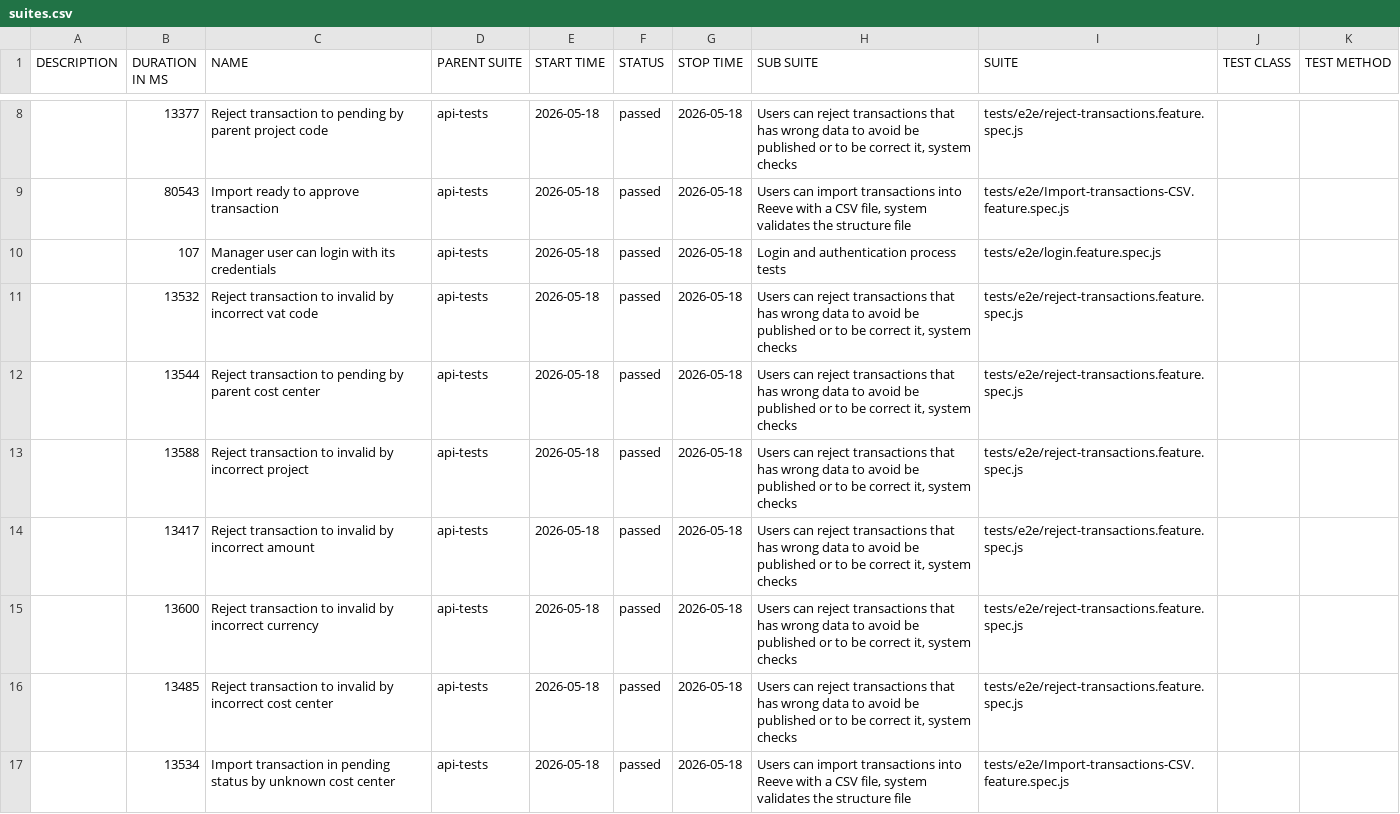
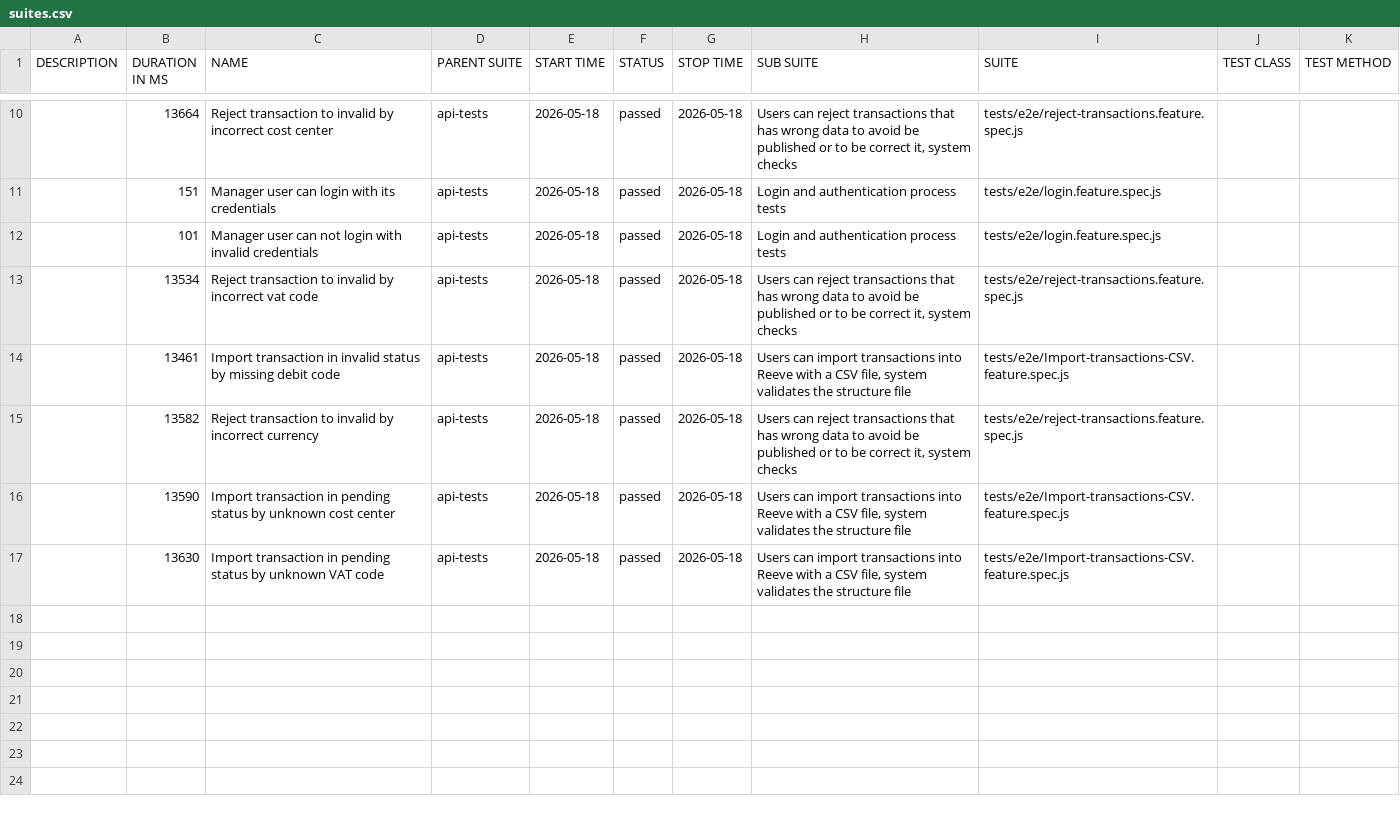
Before and after one commit to cardano-foundation/cf-reeve-application, a CSV file: allure-report/data/suites.csv, drawn as a sheet; only a part is shown, gaps mark what is left out; the diff covers the shown part only.

```diff
--- a/allure-report/data/suites.csv
+++ b/allure-report/data/suites.csv
@@ -8,10 +10,8 @@
-"","13377","Reject transaction to pending by parent project code","api-tests","2026-05-18","passed","2026-05-18","Users can reject transactions that has wrong data to avoid be published or to be correct it, system checks","tests/e2e/reject-transactions.feature.spec.js","",""
-"","80543","Import ready to approve transaction","api-tests","2026-05-18","passed","2026-05-18","Users can import transactions into Reeve with a CSV file, system validates the structure file","tests/e2e/Import-transactions-CSV.feature.spec.js","",""
-"","107","Manager user can login with its credentials","api-tests","2026-05-18","passed","2026-05-18","Login and authentication process tests","tests/e2e/login.feature.spec.js","",""
-"","13532","Reject transaction to invalid by incorrect vat code","api-tests","2026-05-18","passed","2026-05-18","Users can reject transactions that has wrong data to avoid be published or to be correct it, system checks","tests/e2e/reject-transactions.feature.spec.js","",""
-"","13544","Reject transaction to pending by parent cost center","api-tests","2026-05-18","passed","2026-05-18","Users can reject transactions that has wrong data to avoid be published or to be correct it, system checks","tests/e2e/reject-transactions.feature.spec.js","",""
-"","13588","Reject transaction to invalid by incorrect project","api-tests","2026-05-18","passed","2026-05-18","Users can reject transactions that has wrong data to avoid be published or to be correct it, system checks","tests/e2e/reject-transactions.feature.spec.js","",""
-"","13417","Reject transaction to invalid by incorrect amount","api-tests","2026-05-18","passed","2026-05-18","Users can reject transactions that has wrong data to avoid be published or to be correct it, system checks","tests/e2e/reject-transactions.feature.spec.js","",""
-"","13600","Reject transaction to invalid by incorrect currency","api-tests","2026-05-18","passed","2026-05-18","Users can reject transactions that has wrong data to avoid be published or to be correct it, system checks","tests/e2e/reject-transactions.feature.spec.js","",""
-"","13485","Reject transaction to invalid by incorrect cost center","api-tests","2026-05-18","passed","2026-05-18","Users can reject transactions that has wrong data to avoid be published or to be correct it, system checks","tests/e2e/reject-transactions.feature.spec.js","",""
-"","13534","Import transaction in pending status by unknown cost center","api-tests","2026-05-18","passed","2026-05-18","Users can import transactions into Reeve with a CSV file, system validates the structure file","tests/e2e/Import-transactions-CSV.feature.spec.js","",""
+"","13664","Reject transaction to invalid by incorrect cost center","api-tests","2026-05-18","passed","2026-05-18","Users can reject transactions that has wrong data to avoid be published or to be correct it, system checks","tests/e2e/reject-transactions.feature.spec.js","",""
+"","151","Manager user can login with its credentials","api-tests","2026-05-18","passed","2026-05-18","Login and authentication process tests","tests/e2e/login.feature.spec.js","",""
+"","101","Manager user can not login with invalid credentials","api-tests","2026-05-18","passed","2026-05-18","Login and authentication process tests","tests/e2e/login.feature.spec.js","",""
+"","13534","Reject transaction to invalid by incorrect vat code","api-tests","2026-05-18","passed","2026-05-18","Users can reject transactions that has wrong data to avoid be published or to be correct it, system checks","tests/e2e/reject-transactions.feature.spec.js","",""
+"","13461","Import transaction in invalid status by missing debit code","api-tests","2026-05-18","passed","2026-05-18","Users can import transactions into Reeve with a CSV file, system validates the structure file","tests/e2e/Import-transactions-CSV.feature.spec.js","",""
+"","13582","Reject transaction to invalid by incorrect currency","api-tests","2026-05-18","passed","2026-05-18","Users can reject transactions that has wrong data to avoid be published or to be correct it, system checks","tests/e2e/reject-transactions.feature.spec.js","",""
+"","13590","Import transaction in pending status by unknown cost center","api-tests","2026-05-18","passed","2026-05-18","Users can import transactions into Reeve with a CSV file, system validates the structure file","tests/e2e/Import-transactions-CSV.feature.spec.js","",""
+"","13630","Import transaction in pending status by unknown VAT code","api-tests","2026-05-18","passed","2026-05-18","Users can import transactions into Reeve with a CSV file, system validates the structure file","tests/e2e/Import-transactions-CSV.feature.spec.js","",""
```
Also changed, not shown: 5 added rows, 3 removed rows and 3 edited cells elsewhere in this file, 52 other files.
